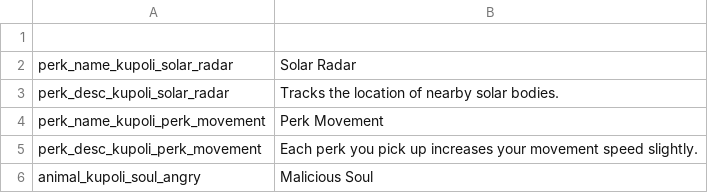
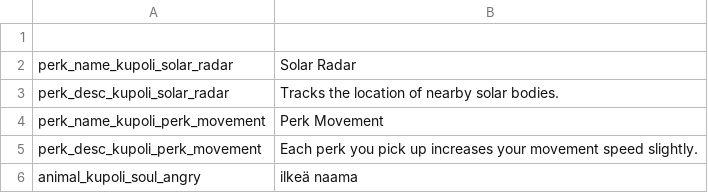
Before and after one commit to SiriMoel/souls, a CSV file: files/translations.csv, drawn as a sheet.

Commit message:
it is now finnish

```diff
--- a/files/translations.csv
+++ b/files/translations.csv
@@ -5,2 +5,2 @@ perk_name_kupoli_perk_movement,"Perk Movement",,,,,,,,,,,,
 perk_desc_kupoli_perk_movement,"Each perk you pick up increases your movement speed slightly.",,,,,,,,,,,,
-animal_kupoli_soul_angry,"Malicious Soul",,,,,,,,,,,,
+animal_kupoli_soul_angry,"ilkeä naama",,,,,,,,,,,,
```
